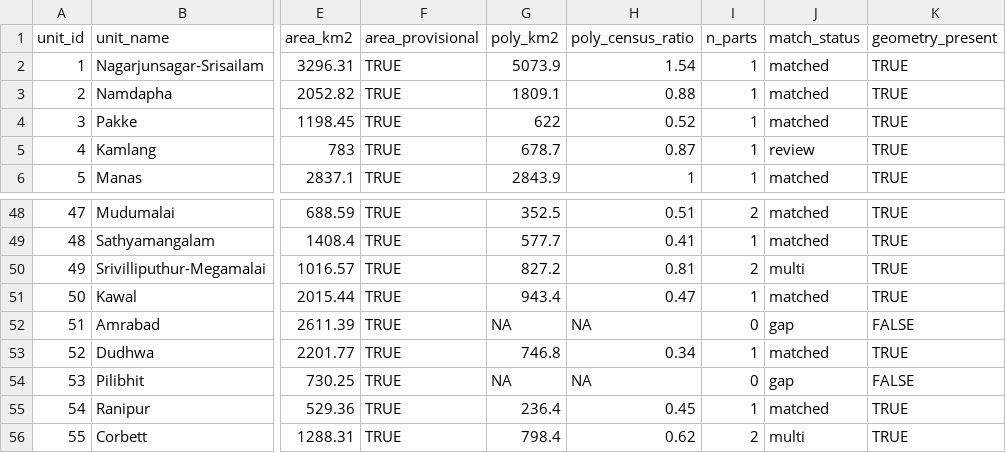
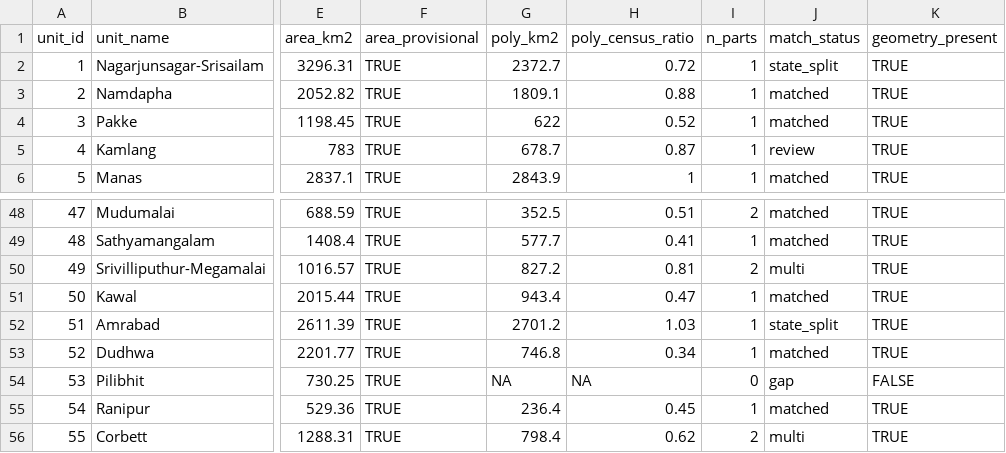
Before and after one commit to K-bsub/tiger-network, a CSV file: outputs/tables/tbl_02_reserve_build_report.csv, drawn as a sheet; only a part is shown, gaps mark what is left out; the diff names each change by its address in the sheet, - before the commit and + after, or states it on an @@ line.

```diff
--- a/outputs/tables/tbl_02_reserve_build_report.csv
+++ b/outputs/tables/tbl_02_reserve_build_report.csv
-G2 (poly_km2): 5073.9
+G2 (poly_km2): 2372.7
-H2 (poly_census_ratio): 1.54
+H2 (poly_census_ratio): 0.72
-J2 (match_status): matched
+J2 (match_status): state_split
-G52 (poly_km2): NA
+G52 (poly_km2): 2701.2
-H52 (poly_census_ratio): NA
+H52 (poly_census_ratio): 1.03
-I52 (n_parts): 0
+I52 (n_parts): 1
-J52 (match_status): gap
+J52 (match_status): state_split
-K52 (geometry_present): FALSE
+K52 (geometry_present): TRUE
```
Also changed, not shown: outputs/tables/tbl_07_census_join_check.csv, outputs/tables/tbl_08_area_overwrite_check.csv, 26 other files.
